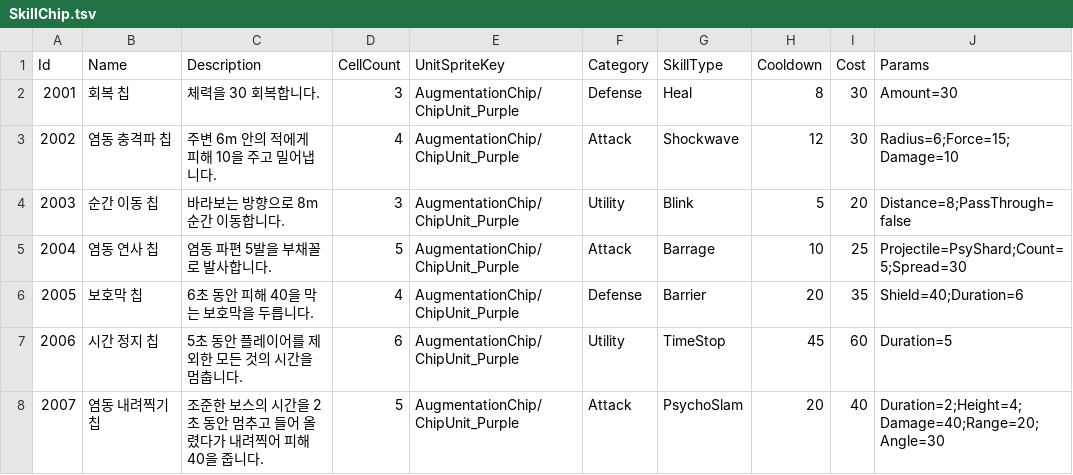
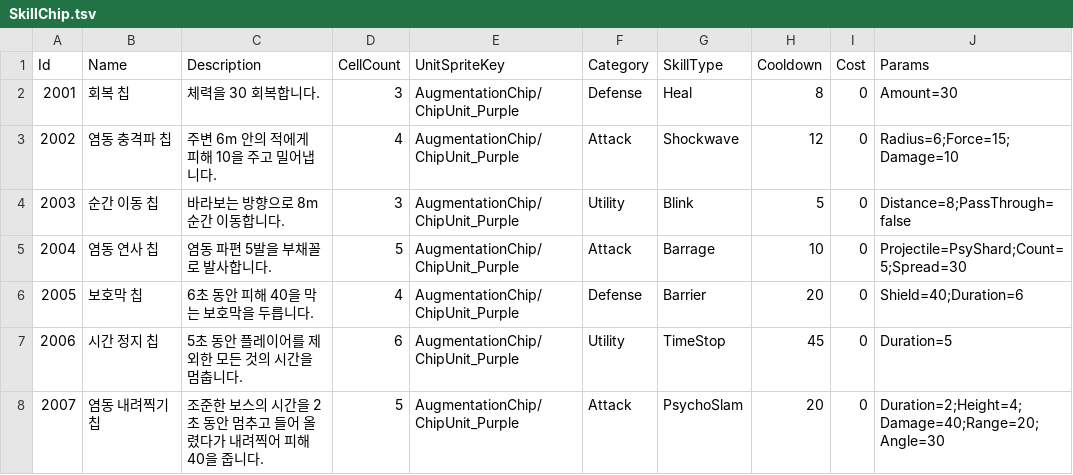
Before and after one commit to keeeery/ODDITY, a TSV file: Assets/StreamingAssets/Table/SkillChip.tsv, drawn as a sheet.

```diff
--- a/Assets/StreamingAssets/Table/SkillChip.tsv
+++ b/Assets/StreamingAssets/Table/SkillChip.tsv
@@ -1,8 +1,8 @@
 Id	Name	Description	CellCount	UnitSpriteKey	Category	SkillType	Cooldown	Cost	Params
-2001	회복 칩	체력을 30 회복합니다.	3	AugmentationChip/ChipUnit_Purple	Defense	Heal	8	30	Amount=30
-2002	염동 충격파 칩	주변 6m 안의 적에게 피해 10을 주고 밀어냅니다.	4	AugmentationChip/ChipUnit_Purple	Attack	Shockwave	12	30	Radius=6;Force=15;Damage=10
-2003	순간 이동 칩	바라보는 방향으로 8m 순간 이동합니다.	3	AugmentationChip/ChipUnit_Purple	Utility	Blink	5	20	Distance=8;PassThrough=false
-2004	염동 연사 칩	염동 파편 5발을 부채꼴로 발사합니다.	5	AugmentationChip/ChipUnit_Purple	Attack	Barrage	10	25	Projectile=PsyShard;Count=5;Spread=30
-2005	보호막 칩	6초 동안 피해 40을 막는 보호막을 두릅니다.	4	AugmentationChip/ChipUnit_Purple	Defense	Barrier	20	35	Shield=40;Duration=6
-2006	시간 정지 칩	5초 동안 플레이어를 제외한 모든 것의 시간을 멈춥니다.	6	AugmentationChip/ChipUnit_Purple	Utility	TimeStop	45	60	Duration=5
-2007	염동 내려찍기 칩	조준한 보스의 시간을 2초 동안 멈추고 들어 올렸다가 내려찍어 피해 40을 줍니다.	5	AugmentationChip/ChipUnit_Purple	Attack	PsychoSlam	20	40	Duration=2;Height=4;Damage=40;Range=20;Angle=30
+2001	회복 칩	체력을 30 회복합니다.	3	AugmentationChip/ChipUnit_Purple	Defense	Heal	8	0	Amount=30
+2002	염동 충격파 칩	주변 6m 안의 적에게 피해 10을 주고 밀어냅니다.	4	AugmentationChip/ChipUnit_Purple	Attack	Shockwave	12	0	Radius=6;Force=15;Damage=10
+2003	순간 이동 칩	바라보는 방향으로 8m 순간 이동합니다.	3	AugmentationChip/ChipUnit_Purple	Utility	Blink	5	0	Distance=8;PassThrough=false
+2004	염동 연사 칩	염동 파편 5발을 부채꼴로 발사합니다.	5	AugmentationChip/ChipUnit_Purple	Attack	Barrage	10	0	Projectile=PsyShard;Count=5;Spread=30
+2005	보호막 칩	6초 동안 피해 40을 막는 보호막을 두릅니다.	4	AugmentationChip/ChipUnit_Purple	Defense	Barrier	20	0	Shield=40;Duration=6
+2006	시간 정지 칩	5초 동안 플레이어를 제외한 모든 것의 시간을 멈춥니다.	6	AugmentationChip/ChipUnit_Purple	Utility	TimeStop	45	0	Duration=5
+2007	염동 내려찍기 칩	조준한 보스의 시간을 2초 동안 멈추고 들어 올렸다가 내려찍어 피해 40을 줍니다.	5	AugmentationChip/ChipUnit_Purple	Attack	PsychoSlam	20	0	Duration=2;Height=4;Damage=40;Range=20;Angle=30
```
